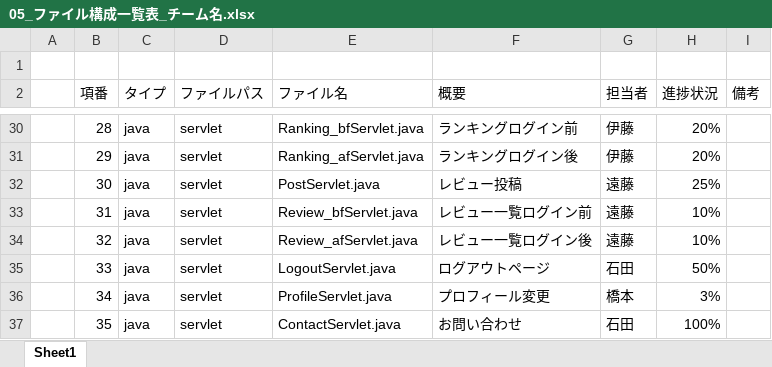
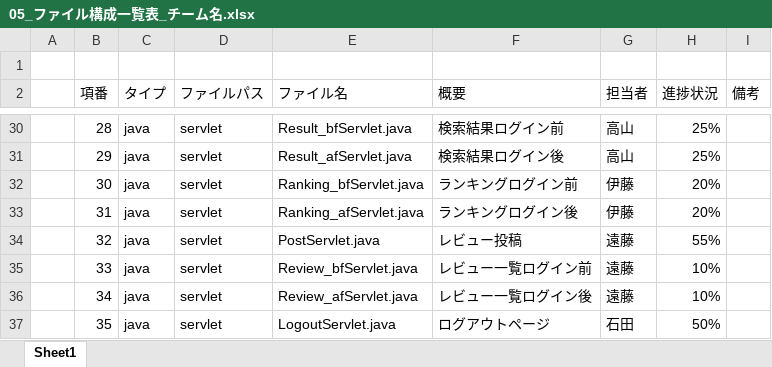
Before and after one commit to dojo2022/B-3, an Excel workbook: doc/05_ファイル構成一覧表_チーム名.xlsx, sheet Sheet1, drawn as a sheet; only a part is shown, gaps mark what is left out; values as stored, in another font and other column widths than the file's, no cell formats; the diff covers the shown part only; the diff names each change by its address in the sheet, - before the commit and + after, or states it on an @@ line.

```diff
--- a/doc/05_ファイル構成一覧表_チーム名.xlsx (sheet Sheet1)
+++ b/doc/05_ファイル構成一覧表_チーム名.xlsx (sheet Sheet1)
-E30 (ファイル名): Ranking_bfServlet.java
+E30 (ファイル名): Result_bfServlet.java
-F30 (概要): ランキングログイン前
+F30 (概要): 検索結果ログイン前
-G30:G31 (担当者): 伊藤
+G30:G31 (担当者): 高山
-H30:H31 (進捗状況): 20%
+H30:H31 (進捗状況): 25%
-E31 (ファイル名): Ranking_afServlet.java
+E31 (ファイル名): Result_afServlet.java
-F31 (概要): ランキングログイン後
+F31 (概要): 検索結果ログイン後
-E32 (ファイル名): PostServlet.java
+E32 (ファイル名): Ranking_bfServlet.java
-F32 (概要): レビュー投稿
+F32 (概要): ランキングログイン前
-G32:G33 (担当者): 遠藤
+G32:G33 (担当者): 伊藤
-H32 (進捗状況): 25%
+H32 (進捗状況): 20%
-E33 (ファイル名): Review_bfServlet.java
+E33 (ファイル名): Ranking_afServlet.java
-F33 (概要): レビュー一覧ログイン前
+F33 (概要): ランキングログイン後
-H33 (進捗状況): 10%
+H33 (進捗状況): 20%
-E34 (ファイル名): Review_afServlet.java
+E34 (ファイル名): PostServlet.java
-F34 (概要): レビュー一覧ログイン後
+F34 (概要): レビュー投稿
-H34 (進捗状況): 10%
+H34 (進捗状況): 55%
-E35 (ファイル名): LogoutServlet.java
+E35 (ファイル名): Review_bfServlet.java
-F35 (概要): ログアウトページ
+F35 (概要): レビュー一覧ログイン前
-G35 (担当者): 石田
+G35 (担当者): 遠藤
-H35 (進捗状況): 50%
+H35 (進捗状況): 10%
-E36 (ファイル名): ProfileServlet.java
+E36 (ファイル名): Review_afServlet.java
-F36 (概要): プロフィール変更
+F36 (概要): レビュー一覧ログイン後
-G36 (担当者): 橋本
+G36 (担当者): 遠藤
-H36 (進捗状況): 3%
+H36 (進捗状況): 10%
-E37 (ファイル名): ContactServlet.java
+E37 (ファイル名): LogoutServlet.java
-F37 (概要): お問い合わせ
+F37 (概要): ログアウトページ
-H37 (進捗状況): 100%
+H37 (進捗状況): 50%
```
Also changed, not shown: 2 added rows and 220 edited cells elsewhere in this sheet, cell formats, 2 other files.
